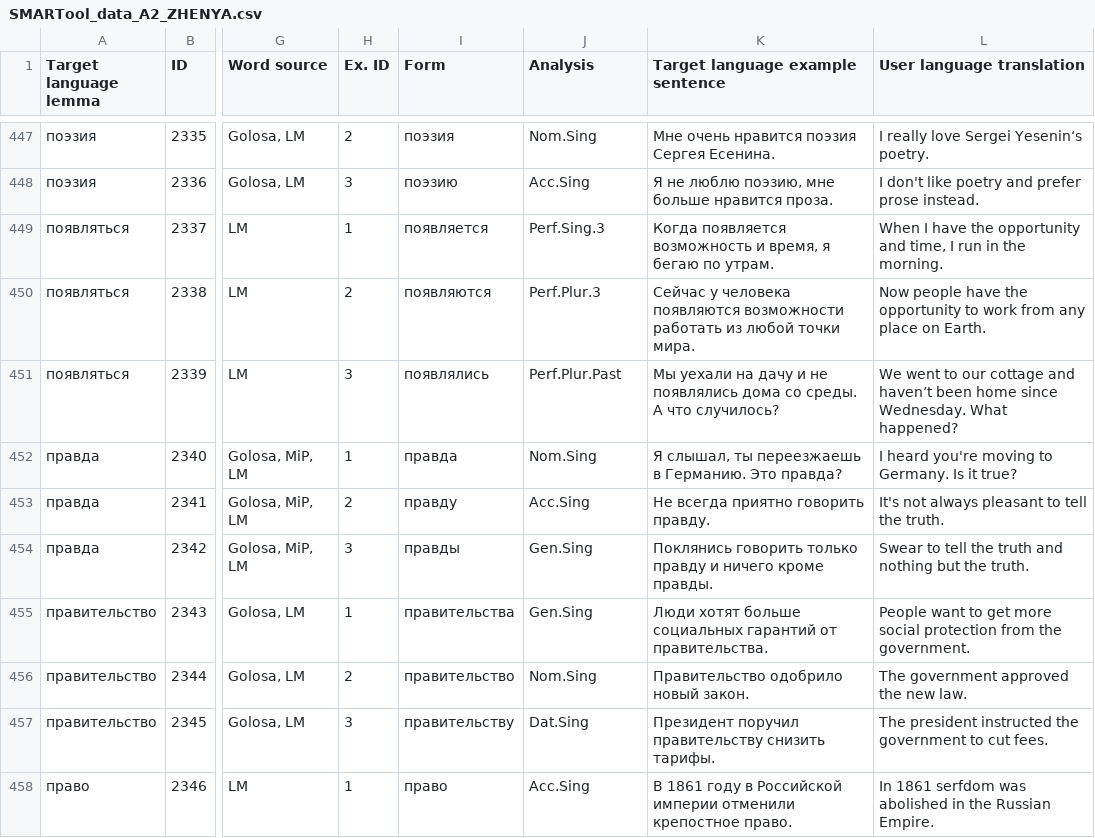
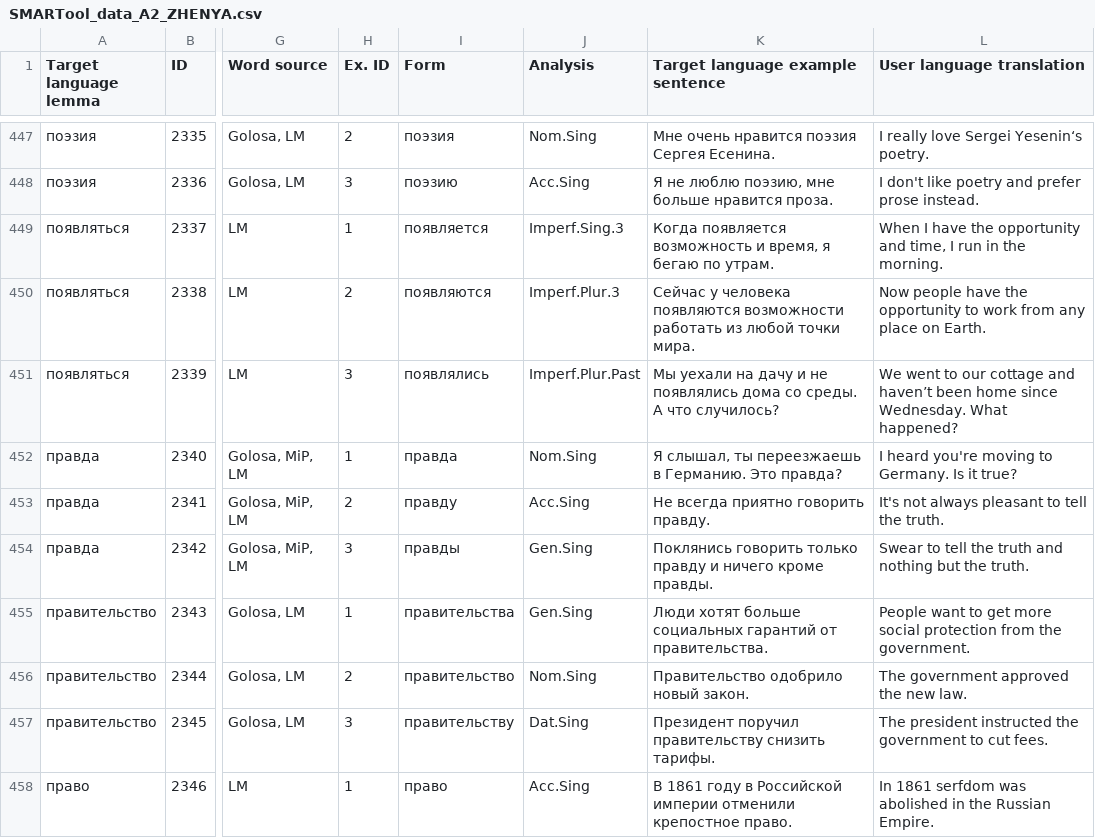
Before and after one commit to ddashon/data-rus-eng, a CSV file: SMARTool_data_A2_ZHENYA.csv, drawn as a sheet; only a part is shown, gaps mark what is left out; the diff names each change by its address in the sheet, - before the commit and + after, or states it on an @@ line.

Commit message:
Update SMARTool_data_A2_ZHENYA.csv
edit lines 449-451 (aspect in появляться)

```diff
--- a/SMARTool_data_A2_ZHENYA.csv
+++ b/SMARTool_data_A2_ZHENYA.csv
-J449 (Analysis): Perf.Sing.3
+J449 (Analysis): Imperf.Sing.3
-J450 (Analysis): Perf.Plur.3
+J450 (Analysis): Imperf.Plur.3
-J451 (Analysis): Perf.Plur.Past
+J451 (Analysis): Imperf.Plur.Past
```
